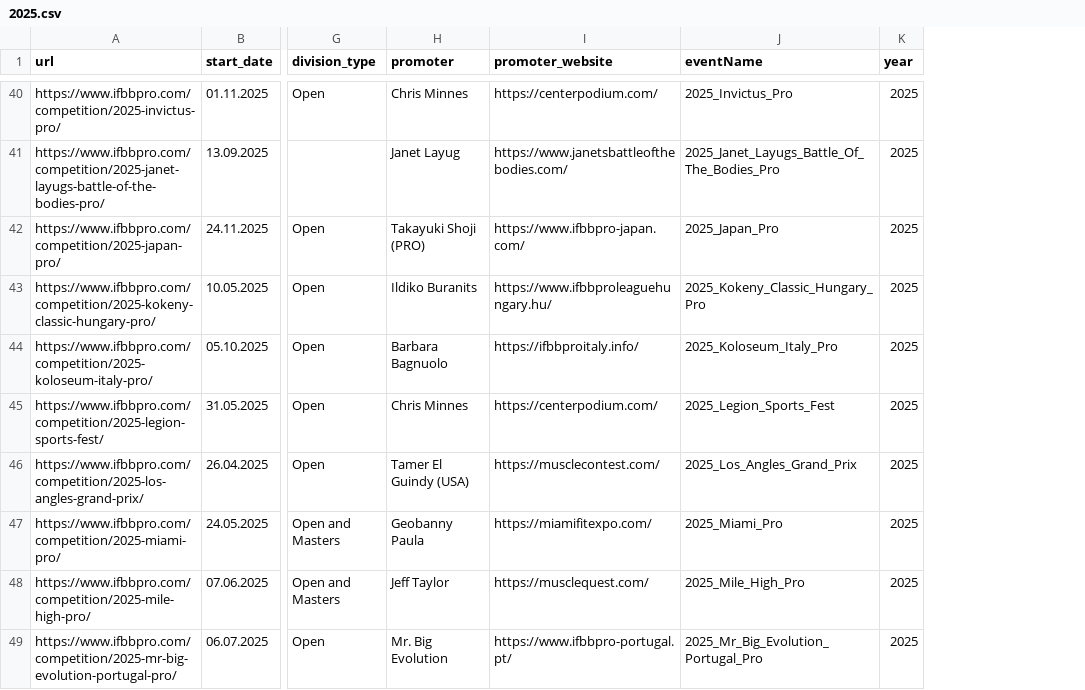
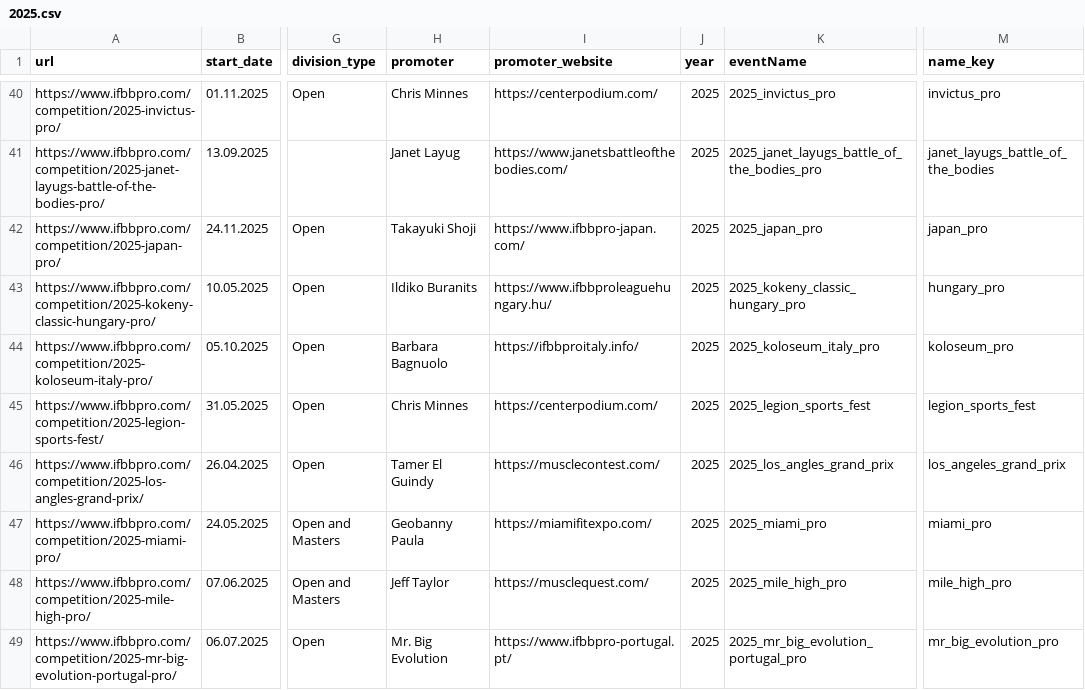
Before and after one commit to YannikBauer1/bbdatacleaning, a CSV file: data_clean/sidebar/2025.csv, drawn as a sheet; only a part is shown, gaps mark what is left out; removed rows and columns are numbered as before the commit, all else as after; the diff covers the shown part only; the diff names each change by its address in the sheet, - before the commit and + after, or states it on an @@ line.

```diff
--- a/data_clean/sidebar/2025.csv
+++ b/data_clean/sidebar/2025.csv
-column J (eventName), rows 40-49: 2025_Invictus_Pro | 2025_Janet_Layugs_Battle_Of_The_Bodies_Pro | 2025_Japan_Pro | 2025_Kokeny_Classic_Hungary_Pro | 2025_Koloseum_Italy_Pro | 2025_Legion_Sports_Fest | 2025_Los_Angles_Grand_Prix | 2025_Miami_Pro | 2025_Mile_High_Pro | 2025_Mr_Big_Evolution_Portugal_Pro
+column K (eventName), rows 40-49: 2025_invictus_pro | 2025_janet_layugs_battle_of_the_bodies_pro | 2025_japan_pro | 2025_kokeny_classic_hungary_pro | 2025_koloseum_italy_pro | 2025_legion_sports_fest | 2025_los_angles_grand_prix | 2025_miami_pro | 2025_mile_high_pro | 2025_mr_big_evolution_portugal_pro
+column M (name_key), rows 40-49: invictus_pro | janet_layugs_battle_of_the_bodies | japan_pro | hungary_pro | koloseum_pro | legion_sports_fest | los_angeles_grand_prix | miami_pro | mile_high_pro | mr_big_evolution_pro
-H42 (promoter): Takayuki Shoji (PRO)
+H42 (promoter): Takayuki Shoji
-H46 (promoter): Tamer El Guindy (USA)
+H46 (promoter): Tamer El Guindy
```
Also changed, not shown: 18 edited cells elsewhere in this file, 2 other files.
